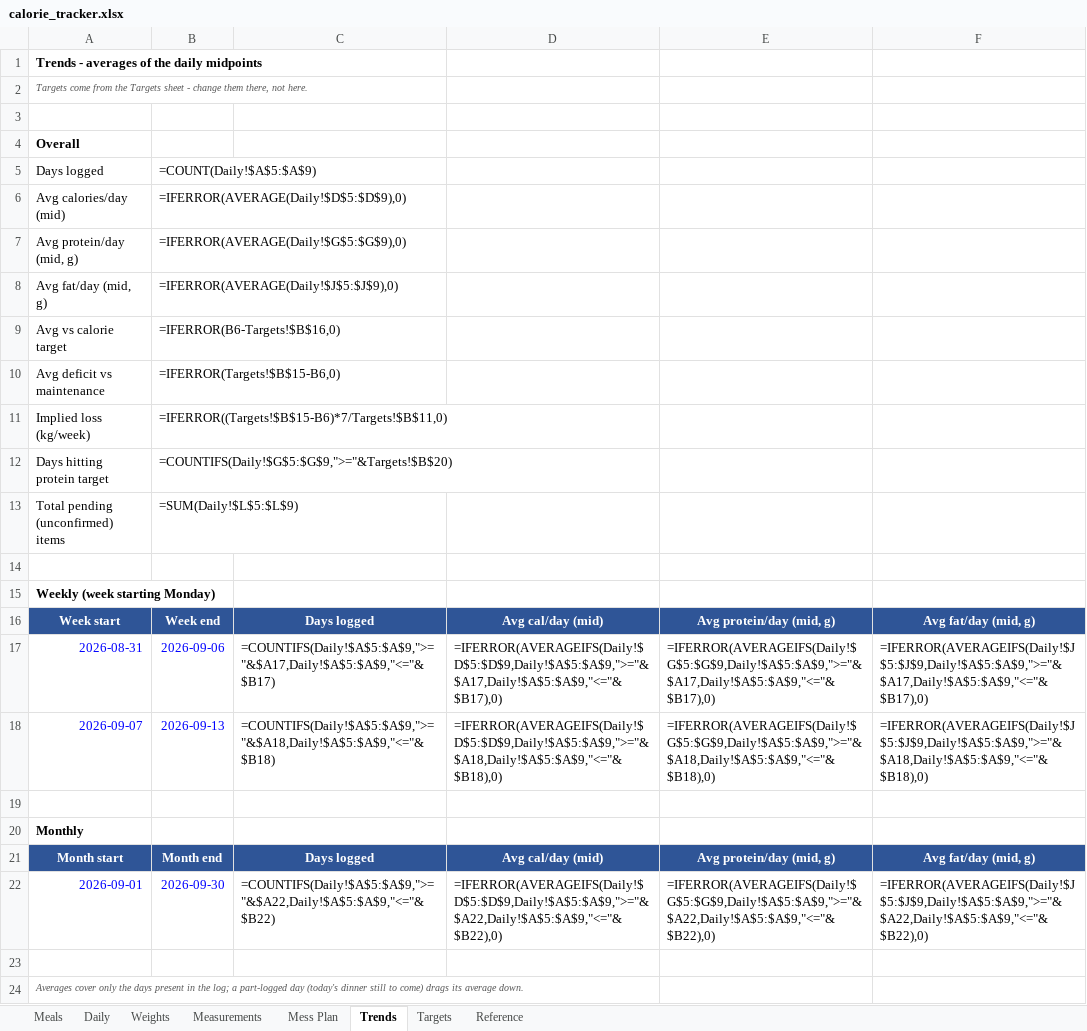
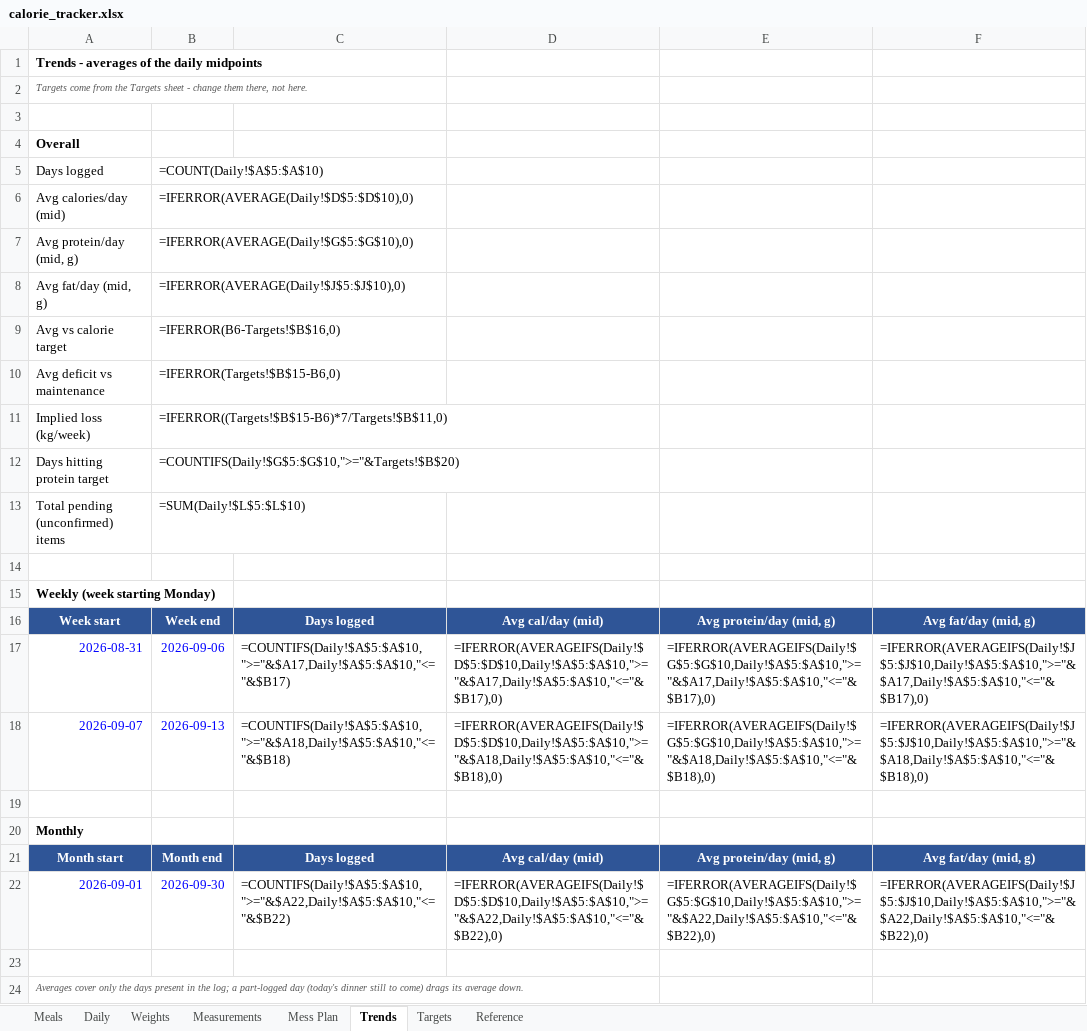
Before and after one commit to cakiran369/Kiranwebsite, an Excel workbook: nutrition/calorie_tracker.xlsx, sheet Trends, drawn as a sheet; values as stored, in another font and other column widths than the file's, no borders; formulas without a stored value are shown as written; the diff names each change by its address in the sheet, - before the commit and + after, or states it on an @@ line.

```diff
--- a/nutrition/calorie_tracker.xlsx (sheet Trends)
+++ b/nutrition/calorie_tracker.xlsx (sheet Trends)
-B5: =COUNT(Daily!$A$5:$A$9)
+B5: =COUNT(Daily!$A$5:$A$10)
-B6: =IFERROR(AVERAGE(Daily!$D$5:$D$9),0)
+B6: =IFERROR(AVERAGE(Daily!$D$5:$D$10),0)
-B7: =IFERROR(AVERAGE(Daily!$G$5:$G$9),0)
+B7: =IFERROR(AVERAGE(Daily!$G$5:$G$10),0)
-B8: =IFERROR(AVERAGE(Daily!$J$5:$J$9),0)
+B8: =IFERROR(AVERAGE(Daily!$J$5:$J$10),0)
-B12: =COUNTIFS(Daily!$G$5:$G$9,">="&Targets!$B$20)
+B12: =COUNTIFS(Daily!$G$5:$G$10,">="&Targets!$B$20)
-B13: =SUM(Daily!$L$5:$L$9)
+B13: =SUM(Daily!$L$5:$L$10)
-C17: =COUNTIFS(Daily!$A$5:$A$9,">="&$A17,Daily!$A$5:$A$9,"<="&$B17)
+C17: =COUNTIFS(Daily!$A$5:$A$10,">="&$A17,Daily!$A$5:$A$10,"<="&$B17)
-D17: =IFERROR(AVERAGEIFS(Daily!$D$5:$D$9,Daily!$A$5:$A$9,">="&$A17,Daily!$A$5:$A$9,"<="&$B17),0)
+D17: =IFERROR(AVERAGEIFS(Daily!$D$5:$D$10,Daily!$A$5:$A$10,">="&$A17,Daily!$A$5:$A$10,"<="&$B17),0)
-E17: =IFERROR(AVERAGEIFS(Daily!$G$5:$G$9,Daily!$A$5:$A$9,">="&$A17,Daily!$A$5:$A$9,"<="&$B17),0)
+E17: =IFERROR(AVERAGEIFS(Daily!$G$5:$G$10,Daily!$A$5:$A$10,">="&$A17,Daily!$A$5:$A$10,"<="&$B17),0)
-F17: =IFERROR(AVERAGEIFS(Daily!$J$5:$J$9,Daily!$A$5:$A$9,">="&$A17,Daily!$A$5:$A$9,"<="&$B17),0)
+F17: =IFERROR(AVERAGEIFS(Daily!$J$5:$J$10,Daily!$A$5:$A$10,">="&$A17,Daily!$A$5:$A$10,"<="&$B17),0)
-C18: =COUNTIFS(Daily!$A$5:$A$9,">="&$A18,Daily!$A$5:$A$9,"<="&$B18)
+C18: =COUNTIFS(Daily!$A$5:$A$10,">="&$A18,Daily!$A$5:$A$10,"<="&$B18)
-D18: =IFERROR(AVERAGEIFS(Daily!$D$5:$D$9,Daily!$A$5:$A$9,">="&$A18,Daily!$A$5:$A$9,"<="&$B18),0)
+D18: =IFERROR(AVERAGEIFS(Daily!$D$5:$D$10,Daily!$A$5:$A$10,">="&$A18,Daily!$A$5:$A$10,"<="&$B18),0)
-E18: =IFERROR(AVERAGEIFS(Daily!$G$5:$G$9,Daily!$A$5:$A$9,">="&$A18,Daily!$A$5:$A$9,"<="&$B18),0)
+E18: =IFERROR(AVERAGEIFS(Daily!$G$5:$G$10,Daily!$A$5:$A$10,">="&$A18,Daily!$A$5:$A$10,"<="&$B18),0)
-F18: =IFERROR(AVERAGEIFS(Daily!$J$5:$J$9,Daily!$A$5:$A$9,">="&$A18,Daily!$A$5:$A$9,"<="&$B18),0)
+F18: =IFERROR(AVERAGEIFS(Daily!$J$5:$J$10,Daily!$A$5:$A$10,">="&$A18,Daily!$A$5:$A$10,"<="&$B18),0)
-C22: =COUNTIFS(Daily!$A$5:$A$9,">="&$A22,Daily!$A$5:$A$9,"<="&$B22)
+C22: =COUNTIFS(Daily!$A$5:$A$10,">="&$A22,Daily!$A$5:$A$10,"<="&$B22)
-D22: =IFERROR(AVERAGEIFS(Daily!$D$5:$D$9,Daily!$A$5:$A$9,">="&$A22,Daily!$A$5:$A$9,"<="&$B22),0)
+D22: =IFERROR(AVERAGEIFS(Daily!$D$5:$D$10,Daily!$A$5:$A$10,">="&$A22,Daily!$A$5:$A$10,"<="&$B22),0)
-E22: =IFERROR(AVERAGEIFS(Daily!$G$5:$G$9,Daily!$A$5:$A$9,">="&$A22,Daily!$A$5:$A$9,"<="&$B22),0)
+E22: =IFERROR(AVERAGEIFS(Daily!$G$5:$G$10,Daily!$A$5:$A$10,">="&$A22,Daily!$A$5:$A$10,"<="&$B22),0)
-F22: =IFERROR(AVERAGEIFS(Daily!$J$5:$J$9,Daily!$A$5:$A$9,">="&$A22,Daily!$A$5:$A$9,"<="&$B22),0)
+F22: =IFERROR(AVERAGEIFS(Daily!$J$5:$J$10,Daily!$A$5:$A$10,">="&$A22,Daily!$A$5:$A$10,"<="&$B22),0)
```
Also changed, not shown: sheet Daily, sheet Meals, 2 other files.
